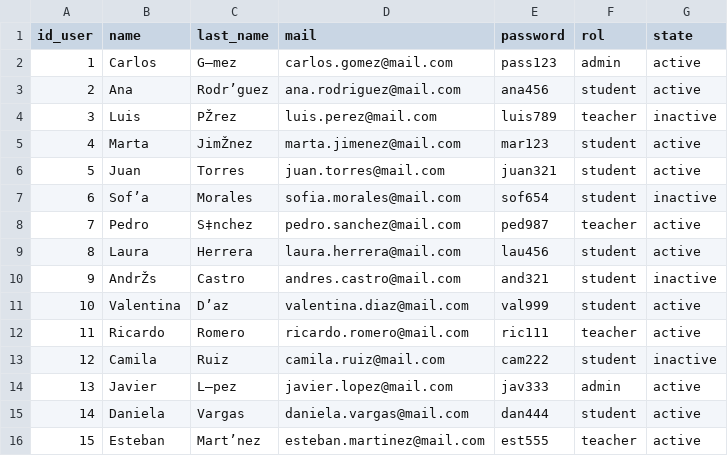
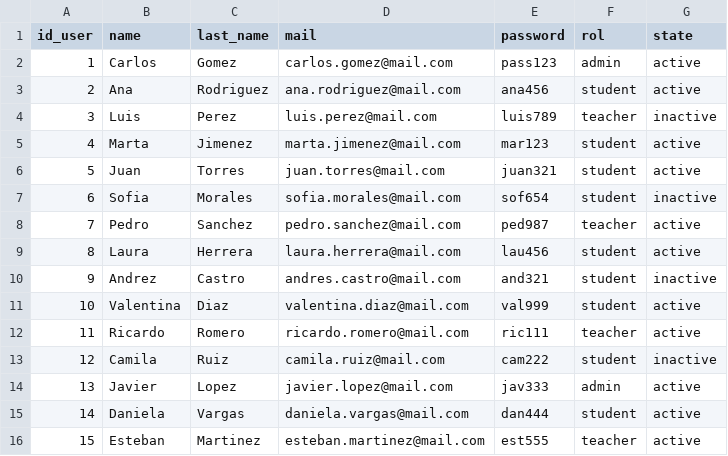
Before and after one commit to Nayib0/integrative-project, a CSV file: server/data/01_users.csv, drawn as a sheet; the diff names each change by its address in the sheet, - before the commit and + after, or states it on an @@ line.

Commit message:
Load, Run Seeders
Connecting to Postgre database and loading data

```diff
--- a/server/data/01_users.csv
+++ b/server/data/01_users.csv
-C2 (last_name): G—mez
+C2 (last_name): Gomez
-C3 (last_name): Rodr’guez
+C3 (last_name): Rodriguez
-C4 (last_name): PŽrez
+C4 (last_name): Perez
-C5 (last_name): JimŽnez
+C5 (last_name): Jimenez
-B7 (name): Sof’a
+B7 (name): Sofia
-C8 (last_name): S‡nchez
+C8 (last_name): Sanchez
-B10 (name): AndrŽs
+B10 (name): Andrez
-C11 (last_name): D’az
+C11 (last_name): Diaz
-C14 (last_name): L—pez
+C14 (last_name): Lopez
-C16 (last_name): Mart’nez
+C16 (last_name): Martinez
```
Also changed, not shown: server/data/03_subjects.csv, server/data/04_curse_subject_teacher.csv, 14 other files.
